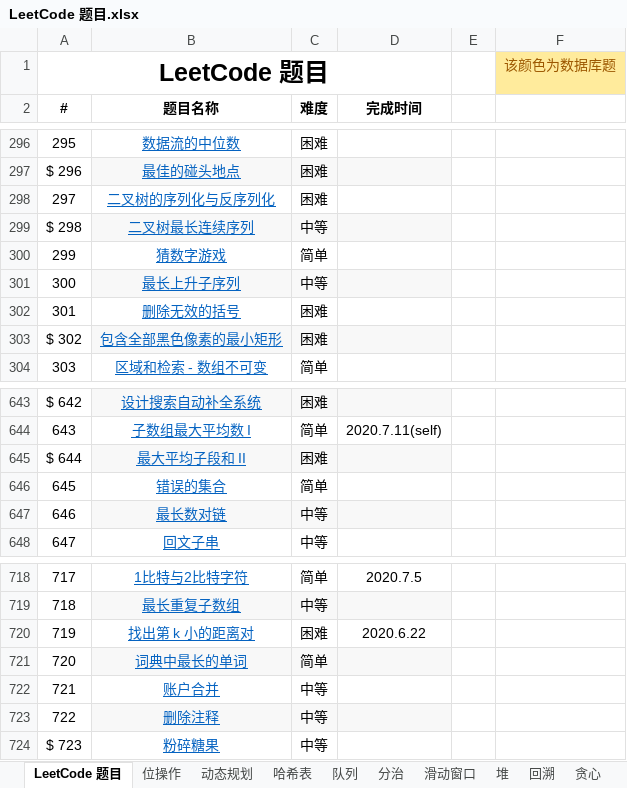
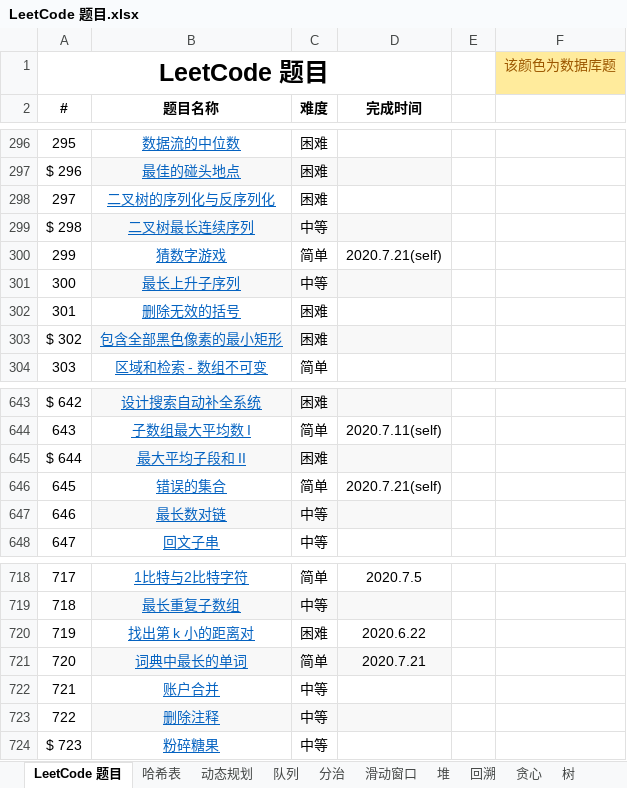
Before and after one commit to unwindfly/LeetCode, an Excel workbook: LeetCode 题目.xlsx, sheet LeetCode 题目, drawn as a sheet; only a part is shown, gaps mark what is left out; values as stored, in another font and other column widths than the file's, no borders; charts and pictures not drawn; the diff names each change by its address in the sheet, - before the commit and + after, or states it on an @@ line.

```diff
--- a/LeetCode 题目.xlsx (sheet LeetCode 题目)
+++ b/LeetCode 题目.xlsx (sheet LeetCode 题目)
@@ sheet tab hidden: 位操作 @@
@@ sheet tab order changed: LeetCode 题目 | 哈希表 | 动态规划 | 队列 | 分治 | 滑动窗口 | 堆 | 回溯 | 贪心 | 树 @@
-D300 (完成时间): (empty)
+D300 (完成时间): 2020.7.21(self)
-D646 (完成时间): (empty)
+D646 (完成时间): 2020.7.21(self)
-D721 (完成时间): (empty)
+D721 (完成时间): 2020.7.21
```
Also changed, not shown: sheet 哈希表, 3 other files.
